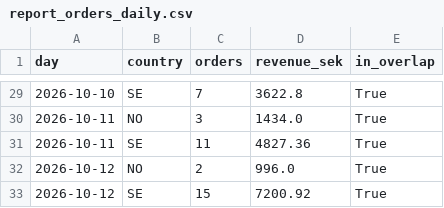
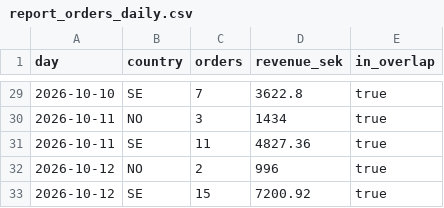
Before and after one commit to tiendatpham2407-bot/dashboard, a CSV file: report_orders_daily.csv, drawn as a sheet; only a part is shown, gaps mark what is left out; the diff covers the shown part only.

```diff
--- a/report_orders_daily.csv
+++ b/report_orders_daily.csv
@@ -29,5 +29,5 @@ day,country,orders,revenue_sek,in_overlap
-2026-10-10,SE,7,3622.8,True
-2026-10-11,NO,3,1434.0,True
-2026-10-11,SE,11,4827.36,True
-2026-10-12,NO,2,996.0,True
-2026-10-12,SE,15,7200.92,True
+2026-10-10,SE,7,3622.8,true
+2026-10-11,NO,3,1434,true
+2026-10-11,SE,11,4827.36,true
+2026-10-12,NO,2,996,true
+2026-10-12,SE,15,7200.92,true
```
Also changed, not shown: 35 edited cells elsewhere in this file.
